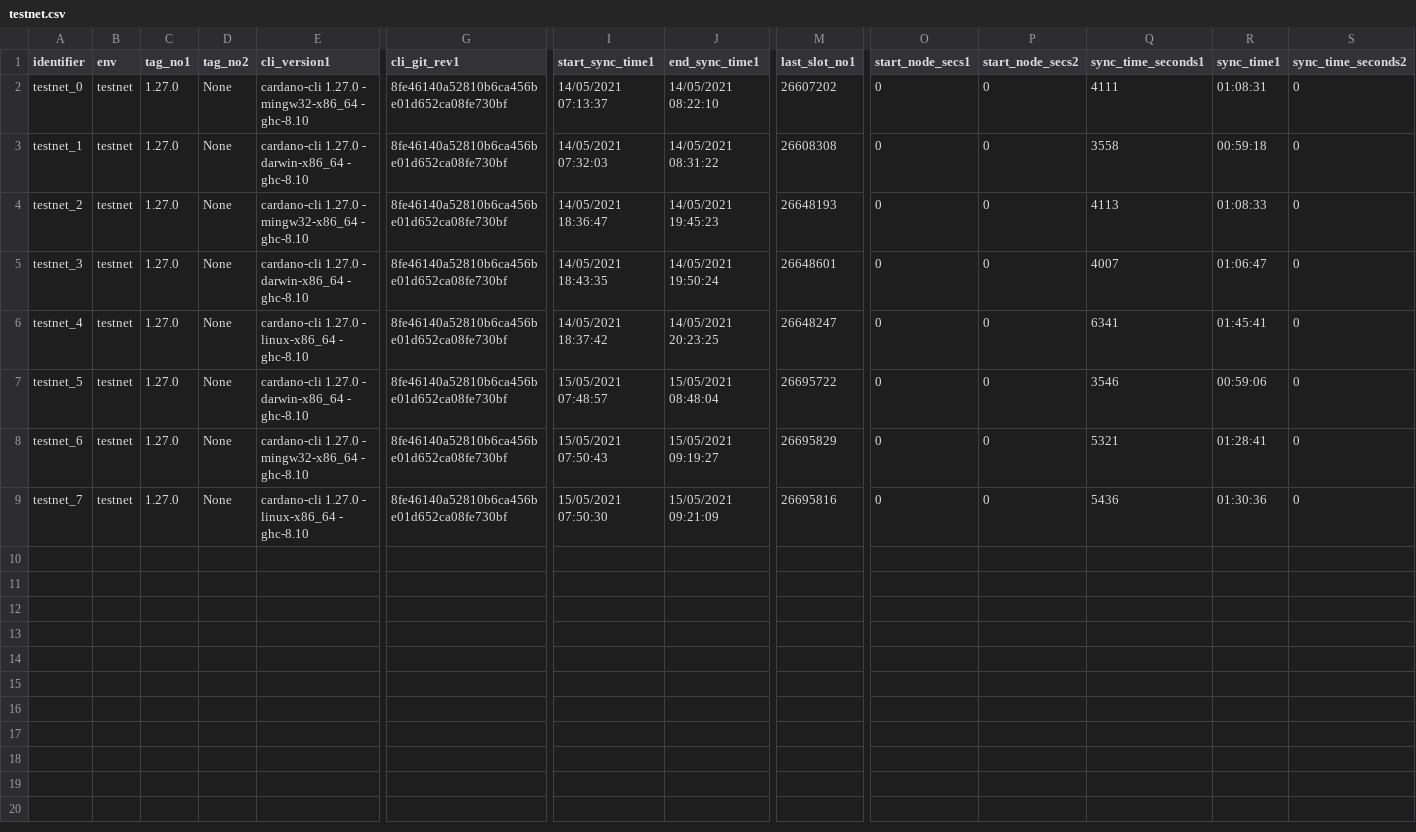
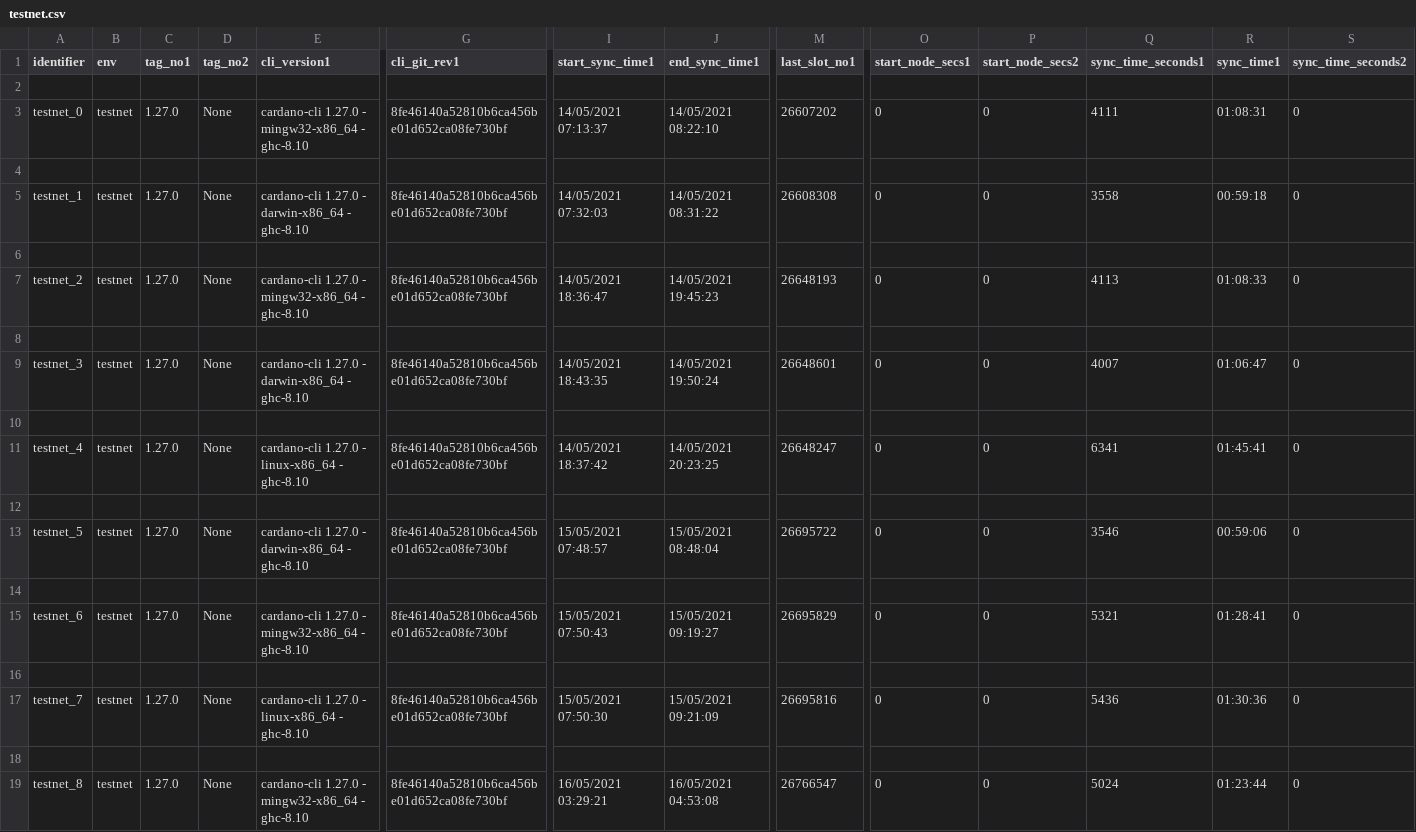
Before and after one commit to saratomaz/cardano-node-tests, a CSV file: sync_tests/csv_files/testnet.csv, drawn as a sheet; only a part is shown, gaps mark what is left out; rows hold the shown columns only; the diff names each change by its address in the sheet, - before the commit and + after, or states it on an @@ line.

```diff
--- a/sync_tests/csv_files/testnet.csv
+++ b/sync_tests/csv_files/testnet.csv
+row 2: (empty)
+row 4: (empty)
+row 6: (empty)
+row 8: (empty)
+row 10: (empty)
+row 12: (empty)
+row 14: (empty)
+row 16: (empty)
+row 18: (empty)
+row 19: testnet_8 | testnet | 1.27.0 | None | cardano-cli 1.27.0 - mingw32-x86_64 - ghc-8.10 | 8fe46140a52810b6ca456be01d652ca08fe730bf | 16/05/2021 03:29:21 | 16/05/2021 04:53:08 | 26766547 | 0 | 0 | 5024 | 01:23:44 | 0
```
Also changed, not shown: sync_tests/csv_files/testnet_epoch_duration.csv, 2 other files.
